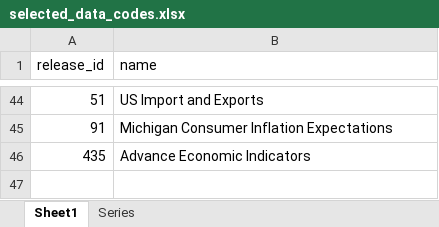
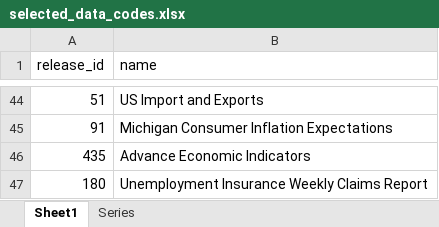
Before and after one commit to johnkearns617/AEIEconDataRelease, an Excel workbook: selected_data_codes.xlsx, sheet Sheet1, drawn as a sheet; only a part is shown, gaps mark what is left out; values as stored, in another font and other column widths than the file's, no borders; the diff names each change by its address in the sheet, - before the commit and + after, or states it on an @@ line.

```diff
--- a/selected_data_codes.xlsx (sheet Sheet1)
+++ b/selected_data_codes.xlsx (sheet Sheet1)
+row 47: 180 | Unemployment Insurance Weekly Claims Report
```
Also changed, not shown: sheet Series.
